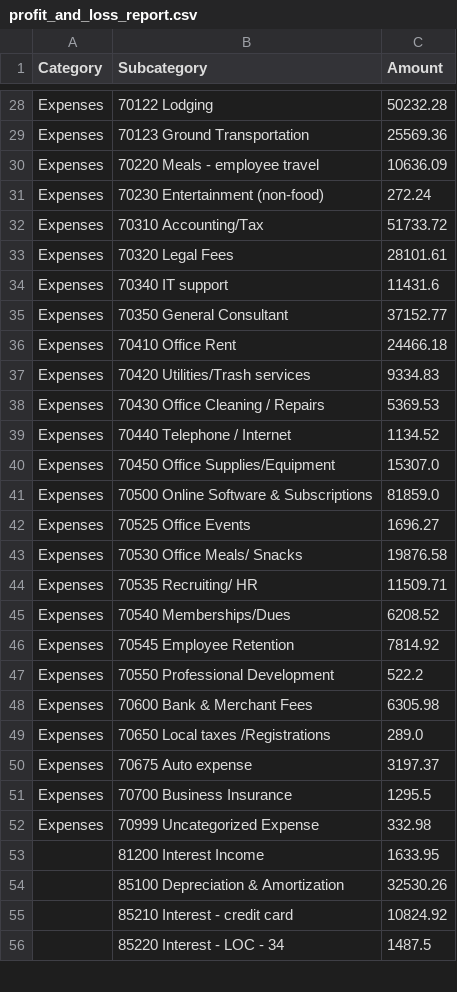
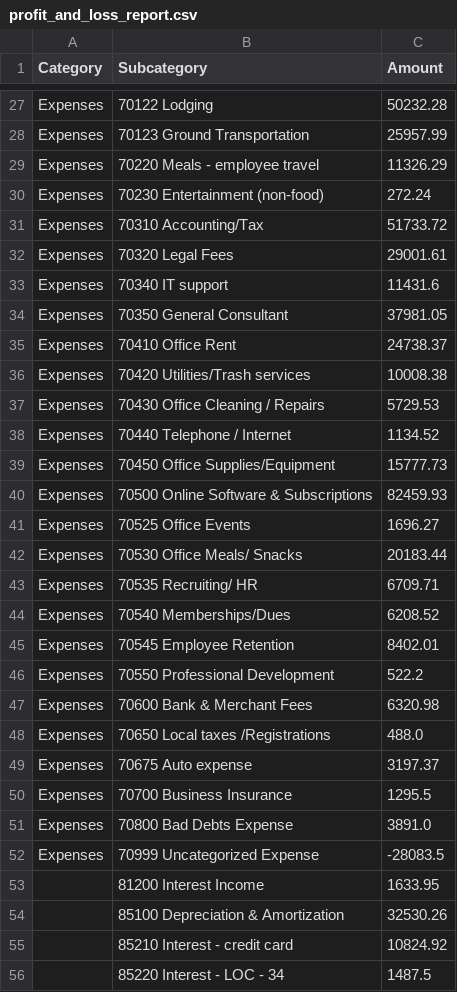
Before and after one commit to Interact-Brands/finance-reporting, a CSV file: profit_and_loss_report.csv, drawn as a sheet; only a part is shown, gaps mark what is left out; addresses are those after the commit; the diff covers the shown part only; the diff names each change by its address in the sheet, - before the commit and + after, or states it on an @@ line.

```diff
--- a/profit_and_loss_report.csv
+++ b/profit_and_loss_report.csv
-C28 (Amount): 25569.36
+C28 (Amount): 25957.99
-C29 (Amount): 10636.09
+C29 (Amount): 11326.29
-C32 (Amount): 28101.61
+C32 (Amount): 29001.61
-C34 (Amount): 37152.77
+C34 (Amount): 37981.05
-C35 (Amount): 24466.18
+C35 (Amount): 24738.37
-C36 (Amount): 9334.83
+C36 (Amount): 10008.38
-C37 (Amount): 5369.53
+C37 (Amount): 5729.53
-C39 (Amount): 15307.0
+C39 (Amount): 15777.73
-C40 (Amount): 81859.0
+C40 (Amount): 82459.93
-C42 (Amount): 19876.58
+C42 (Amount): 20183.44
-C43 (Amount): 11509.71
+C43 (Amount): 6709.71
-C45 (Amount): 7814.92
+C45 (Amount): 8402.01
-C47 (Amount): 6305.98
+C47 (Amount): 6320.98
-C48 (Amount): 289.0
+C48 (Amount): 488.0
@@ row 18 moved to row 51: Expenses @@
-C52 (Amount): 332.98
+C52 (Amount): -28083.5
```
Also changed, not shown: 24 edited cells elsewhere in this file, deals.csv, 1 other file.
